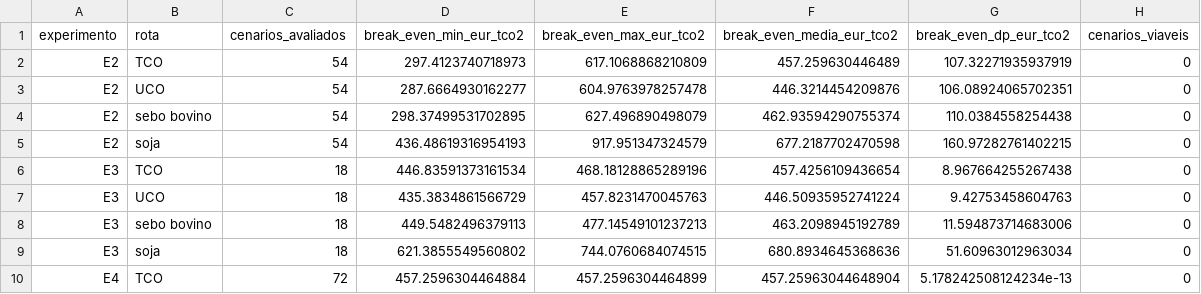
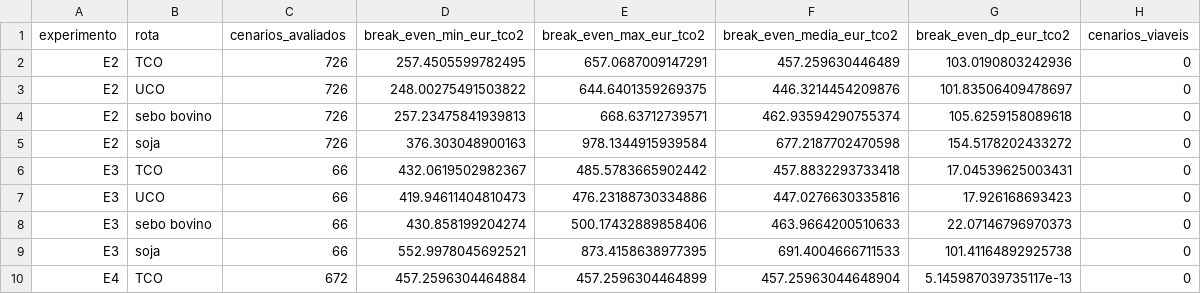
Before and after one commit to cefet-rj-dal/triton, a CSV file: resultados/tabelas/resumo_sensibilidade_E2_E5.csv, drawn as a sheet; only a part is shown; the diff covers the shown part only.

```diff
--- a/resultados/tabelas/resumo_sensibilidade_E2_E5.csv
+++ b/resultados/tabelas/resumo_sensibilidade_E2_E5.csv
@@ -1,10 +1,10 @@
 experimento,rota,cenarios_avaliados,break_even_min_eur_tco2,break_even_max_eur_tco2,break_even_media_eur_tco2,break_even_dp_eur_tco2,cenarios_viaveis
-E2,TCO,54,297.4123740718973,617.1068868210809,457.259630446489,107.32271935937919,0
-E2,UCO,54,287.6664930162277,604.9763978257478,446.3214454209876,106.08924065702351,0
-E2,sebo bovino,54,298.37499531702895,627.496890498079,462.93594290755374,110.0384558254438,0
-E2,soja,54,436.48619316954193,917.951347324579,677.2187702470598,160.97282761402215,0
-E3,TCO,18,446.83591373161534,468.18128865289196,457.4256109436654,8.967664255267438,0
-E3,UCO,18,435.3834861566729,457.8231470045763,446.50935952741224,9.42753458604763,0
-E3,sebo bovino,18,449.5482496379113,477.14549101237213,463.2098945192789,11.594873714683006,0
-E3,soja,18,621.3855549560802,744.0760684074515,680.8934645368636,51.60963012963034,0
-E4,TCO,72,457.2596304464884,457.2596304464899,457.25963044648904,5.178242508124234e-13,0
+E2,TCO,726,257.4505599782495,657.0687009147291,457.259630446489,103.0190803242936,0
+E2,UCO,726,248.00275491503822,644.6401359269375,446.3214454209876,101.83506409478697,0
+E2,sebo bovino,726,257.23475841939813,668.63712739571,462.93594290755374,105.6259158089618,0
+E2,soja,726,376.303048900163,978.1344915939584,677.2187702470598,154.5178202433272,0
+E3,TCO,66,432.0619502982367,485.5783665902442,457.8832293733418,17.04539625003431,0
+E3,UCO,66,419.94611404810473,476.23188730334886,447.0276630335816,17.926168693423,0
+E3,sebo bovino,66,430.858199204274,500.17432889858406,463.9664200510633,22.07146796970373,0
+E3,soja,66,552.9978045692521,873.4158638977395,691.4004666711533,101.41164892925738,0
+E4,TCO,672,457.2596304464884,457.2596304464899,457.25963044648904,5.145987039735117e-13,0
```
Also changed, not shown: 22 edited cells elsewhere in this file, resultados/tabelas/E7_primeiros_viaveis.csv, resultados/tabelas/resumo_E6_interacao_gamma_ref_gamma_comp.csv, 20 other files.
